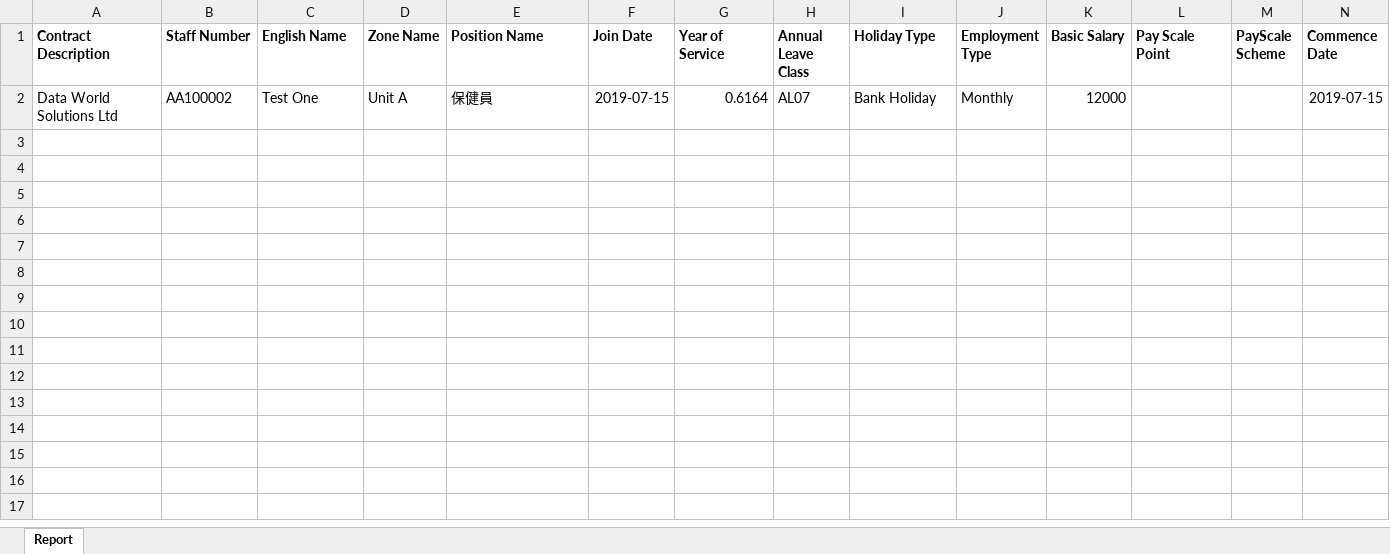
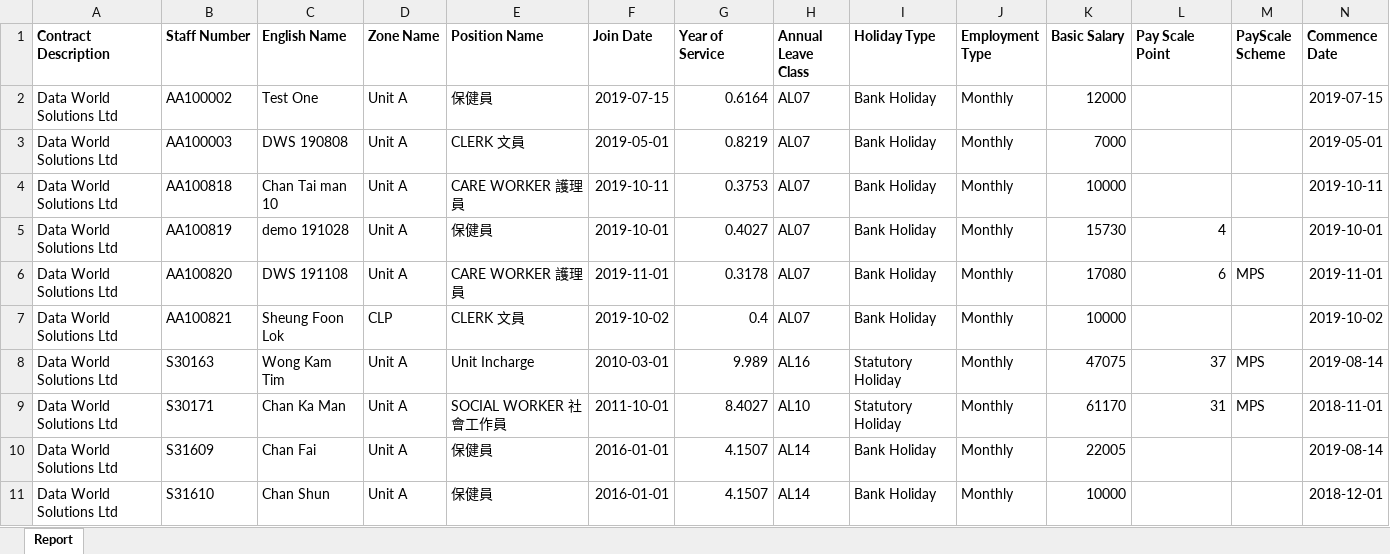
Before and after one commit to lsfv/queryreport, an Excel workbook: QueryReport/excelTemplate/Employee_-__Listwhy_20200224120000_(1)_20200224120000.xlsx, sheet Report, drawn as a sheet; only a part is shown; values as stored, in another font and other column widths than the file's, no borders; rows hold the shown columns only; the diff covers the shown part only; the diff names each change by its address in the sheet, - before the commit and + after, or states it on an @@ line.

```diff
--- a/QueryReport/excelTemplate/Employee_-__Listwhy_20200224120000_(1)_20200224120000.xlsx (sheet Report)
+++ b/QueryReport/excelTemplate/Employee_-__Listwhy_20200224120000_(1)_20200224120000.xlsx (sheet Report)
+row 3: Data World Solutions Ltd | AA100003 | DWS 190808 | Unit A | CLERK 文員 | 2019-05-01 | 0.8219 | AL07 | Bank Holiday | Monthly | 7000 |  |  | 2019-05-01
+row 4: Data World Solutions Ltd | AA100818 | Chan Tai man 10 | Unit A | CARE WORKER 護理員 | 2019-10-11 | 0.3753 | AL07 | Bank Holiday | Monthly | 10000 |  |  | 2019-10-11
+row 5: Data World Solutions Ltd | AA100819 | demo 191028 | Unit A | 保健員 | 2019-10-01 | 0.4027 | AL07 | Bank Holiday | Monthly | 15730 | 4 |  | 2019-10-01
+row 6: Data World Solutions Ltd | AA100820 | DWS 191108 | Unit A | CARE WORKER 護理員 | 2019-11-01 | 0.3178 | AL07 | Bank Holiday | Monthly | 17080 | 6 | MPS | 2019-11-01
+row 7: Data World Solutions Ltd | AA100821 | Sheung Foon Lok | CLP | CLERK 文員 | 2019-10-02 | 0.4 | AL07 | Bank Holiday | Monthly | 10000 |  |  | 2019-10-02
+row 8: Data World Solutions Ltd | S30163 | Wong Kam Tim | Unit A | Unit Incharge | 2010-03-01 | 9.989 | AL16 | Statutory Holiday | Monthly | 47075 | 37 | MPS | 2019-08-14
+row 9: Data World Solutions Ltd | S30171 | Chan Ka Man | Unit A | SOCIAL WORKER 社會工作員 | 2011-10-01 | 8.4027 | AL10 | Statutory Holiday | Monthly | 61170 | 31 | MPS | 2018-11-01
+row 10: Data World Solutions Ltd | S31609 | Chan Fai | Unit A | 保健員 | 2016-01-01 | 4.1507 | AL14 | Bank Holiday | Monthly | 22005 |  |  | 2019-08-14
+row 11: Data World Solutions Ltd | S31610 | Chan Shun | Unit A | 保健員 | 2016-01-01 | 4.1507 | AL14 | Bank Holiday | Monthly | 10000 |  |  | 2018-12-01
```
Also changed, not shown: 40 added rows elsewhere in this sheet, 2 other files.
